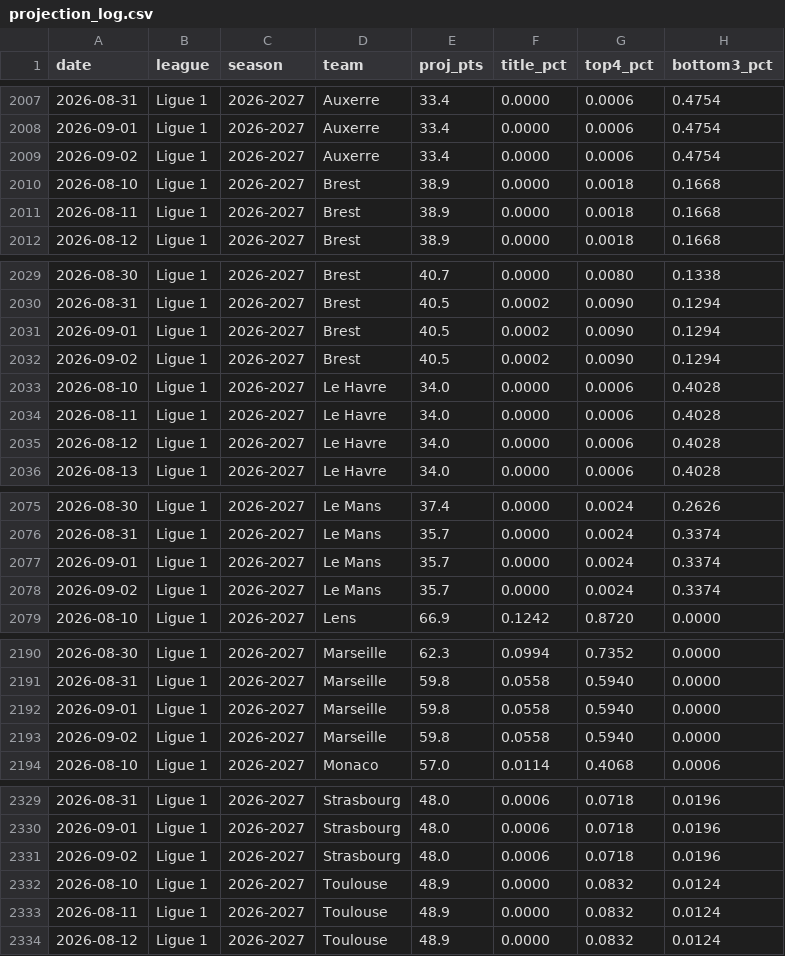
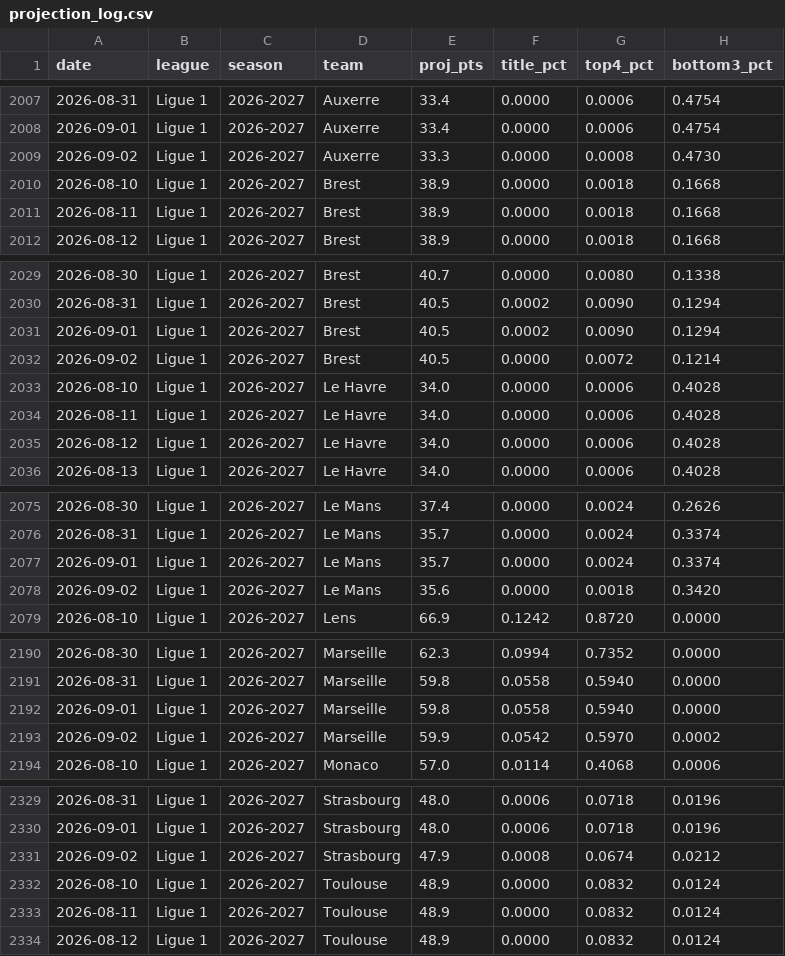
Before and after one commit to AronAlander/footytest, a CSV file: predictions/projection_log.csv, drawn as a sheet; only a part is shown, gaps mark what is left out; the diff covers the shown part only.

```diff
--- a/predictions/projection_log.csv
+++ b/predictions/projection_log.csv
@@ -2008,3 +2008,3 @@ date,league,season,team,proj_pts,title_pct,top4_pct,bottom3_pct
 2026-09-01,Ligue 1,2026-2027,Auxerre,33.4,0.0000,0.0006,0.4754
-2026-09-02,Ligue 1,2026-2027,Auxerre,33.4,0.0000,0.0006,0.4754
+2026-09-02,Ligue 1,2026-2027,Auxerre,33.3,0.0000,0.0008,0.4730
 2026-08-10,Ligue 1,2026-2027,Brest,38.9,0.0000,0.0018,0.1668
@@ -2031,3 +2031,3 @@ date,league,season,team,proj_pts,title_pct,top4_pct,bottom3_pct
 2026-09-01,Ligue 1,2026-2027,Brest,40.5,0.0002,0.0090,0.1294
-2026-09-02,Ligue 1,2026-2027,Brest,40.5,0.0002,0.0090,0.1294
+2026-09-02,Ligue 1,2026-2027,Brest,40.5,0.0000,0.0072,0.1214
 2026-08-10,Ligue 1,2026-2027,Le Havre,34.0,0.0000,0.0006,0.4028
@@ -2077,3 +2077,3 @@ date,league,season,team,proj_pts,title_pct,top4_pct,bottom3_pct
 2026-09-01,Ligue 1,2026-2027,Le Mans,35.7,0.0000,0.0024,0.3374
-2026-09-02,Ligue 1,2026-2027,Le Mans,35.7,0.0000,0.0024,0.3374
+2026-09-02,Ligue 1,2026-2027,Le Mans,35.6,0.0000,0.0018,0.3420
 2026-08-10,Ligue 1,2026-2027,Lens,66.9,0.1242,0.8720,0.0000
@@ -2192,3 +2192,3 @@ date,league,season,team,proj_pts,title_pct,top4_pct,bottom3_pct
 2026-09-01,Ligue 1,2026-2027,Marseille,59.8,0.0558,0.5940,0.0000
-2026-09-02,Ligue 1,2026-2027,Marseille,59.8,0.0558,0.5940,0.0000
+2026-09-02,Ligue 1,2026-2027,Marseille,59.9,0.0542,0.5970,0.0002
 2026-08-10,Ligue 1,2026-2027,Monaco,57.0,0.0114,0.4068,0.0006
@@ -2330,3 +2330,3 @@ date,league,season,team,proj_pts,title_pct,top4_pct,bottom3_pct
 2026-09-01,Ligue 1,2026-2027,Strasbourg,48.0,0.0006,0.0718,0.0196
-2026-09-02,Ligue 1,2026-2027,Strasbourg,48.0,0.0006,0.0718,0.0196
+2026-09-02,Ligue 1,2026-2027,Strasbourg,47.9,0.0008,0.0674,0.0212
 2026-08-10,Ligue 1,2026-2027,Toulouse,48.9,0.0000,0.0832,0.0124
```
Also changed, not shown: 29 edited cells elsewhere in this file, 16 other files.
